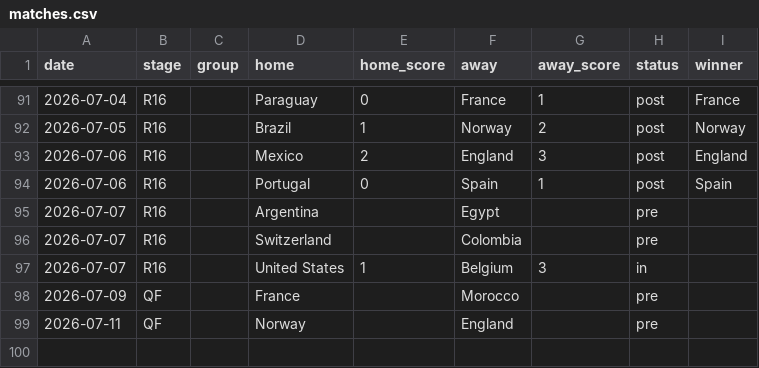
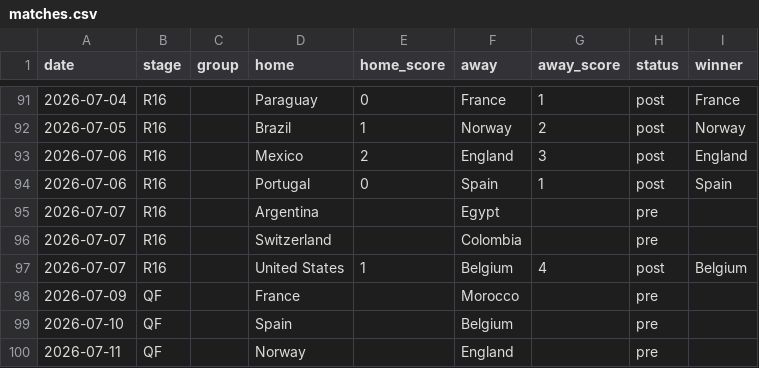
Before and after one commit to rjeans/wc2026-sweepstake, a CSV file: src/data/matches.csv, drawn as a sheet; only a part is shown, gaps mark what is left out.

```diff
--- a/src/data/matches.csv
+++ b/src/data/matches.csv
@@ -96,4 +96,5 @@ date,stage,group,home,home_score,away,away_score,status,winner
 2026-07-07,R16,,Switzerland,,Colombia,,pre,
-2026-07-07,R16,,United States,1,Belgium,3,in,
+2026-07-07,R16,,United States,1,Belgium,4,post,Belgium
 2026-07-09,QF,,France,,Morocco,,pre,
+2026-07-10,QF,,Spain,,Belgium,,pre,
 2026-07-11,QF,,Norway,,England,,pre,
```
Also changed, not shown: src/data/standings.csv, src/data/teams_elo.csv, 2 other files.
